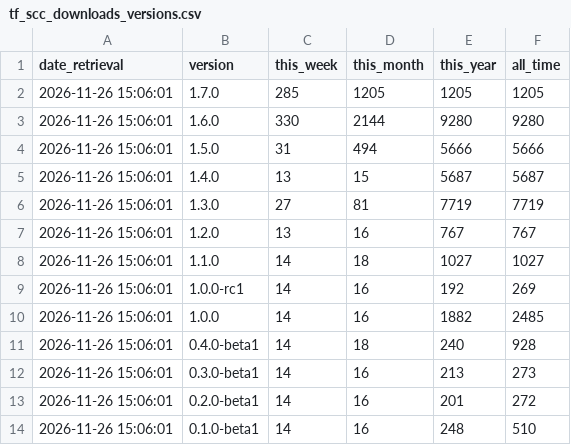
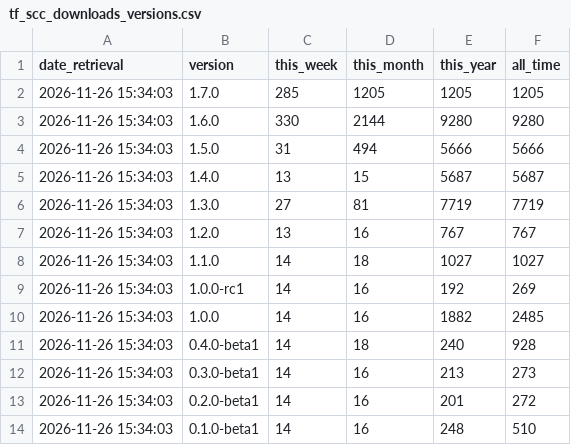
Before and after one commit to SAP-docs/terraform-landingpage-for-btp, a CSV file: data/tf_scc_downloads_versions.csv, drawn as a sheet.

```diff
--- a/data/tf_scc_downloads_versions.csv
+++ b/data/tf_scc_downloads_versions.csv
@@ -1,14 +1,14 @@
 date_retrieval,version,this_week,this_month,this_year,all_time
-2026-11-26 15:06:01,1.7.0,285,1205,1205,1205
-2026-11-26 15:06:01,1.6.0,330,2144,9280,9280
-2026-11-26 15:06:01,1.5.0,31,494,5666,5666
-2026-11-26 15:06:01,1.4.0,13,15,5687,5687
-2026-11-26 15:06:01,1.3.0,27,81,7719,7719
-2026-11-26 15:06:01,1.2.0,13,16,767,767
-2026-11-26 15:06:01,1.1.0,14,18,1027,1027
-2026-11-26 15:06:01,1.0.0-rc1,14,16,192,269
-2026-11-26 15:06:01,1.0.0,14,16,1882,2485
-2026-11-26 15:06:01,0.4.0-beta1,14,18,240,928
-2026-11-26 15:06:01,0.3.0-beta1,14,16,213,273
-2026-11-26 15:06:01,0.2.0-beta1,14,16,201,272
-2026-11-26 15:06:01,0.1.0-beta1,14,16,248,510
+2026-11-26 15:34:03,1.7.0,285,1205,1205,1205
+2026-11-26 15:34:03,1.6.0,330,2144,9280,9280
+2026-11-26 15:34:03,1.5.0,31,494,5666,5666
+2026-11-26 15:34:03,1.4.0,13,15,5687,5687
+2026-11-26 15:34:03,1.3.0,27,81,7719,7719
+2026-11-26 15:34:03,1.2.0,13,16,767,767
+2026-11-26 15:34:03,1.1.0,14,18,1027,1027
+2026-11-26 15:34:03,1.0.0-rc1,14,16,192,269
+2026-11-26 15:34:03,1.0.0,14,16,1882,2485
+2026-11-26 15:34:03,0.4.0-beta1,14,18,240,928
+2026-11-26 15:34:03,0.3.0-beta1,14,16,213,273
+2026-11-26 15:34:03,0.2.0-beta1,14,16,201,272
+2026-11-26 15:34:03,0.1.0-beta1,14,16,248,510
```
Also changed, not shown: data/tf_sci_downloads_versions.csv, data/tf_services_downloads.csv, 8 other files.
